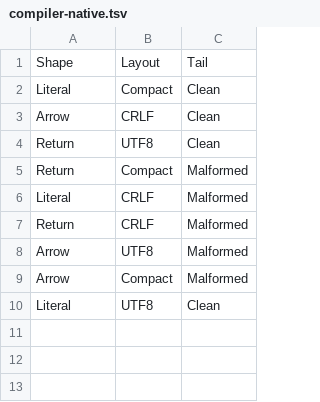
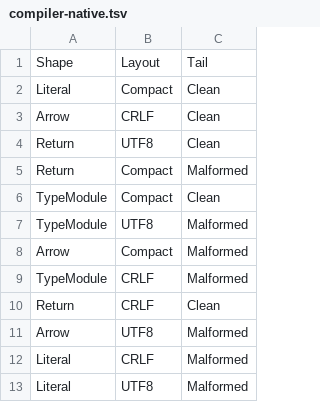
Before and after one commit to t-k/targeted-mutation-ts, a TSV file: verification/pict/compiler-native.tsv, drawn as a sheet.

Commit message:
Compile complete type-only modules and reduce native startup overhead

```diff
--- a/verification/pict/compiler-native.tsv
+++ b/verification/pict/compiler-native.tsv
@@ -5,6 +5,9 @@ Return	UTF8	Clean
 Return	Compact	Malformed
+TypeModule	Compact	Clean
+TypeModule	UTF8	Malformed
+Arrow	Compact	Malformed
+TypeModule	CRLF	Malformed
+Return	CRLF	Clean
+Arrow	UTF8	Malformed
 Literal	CRLF	Malformed
-Return	CRLF	Malformed
-Arrow	UTF8	Malformed
-Arrow	Compact	Malformed
-Literal	UTF8	Clean
+Literal	UTF8	Malformed
```
Also changed, not shown: 10 other files.
